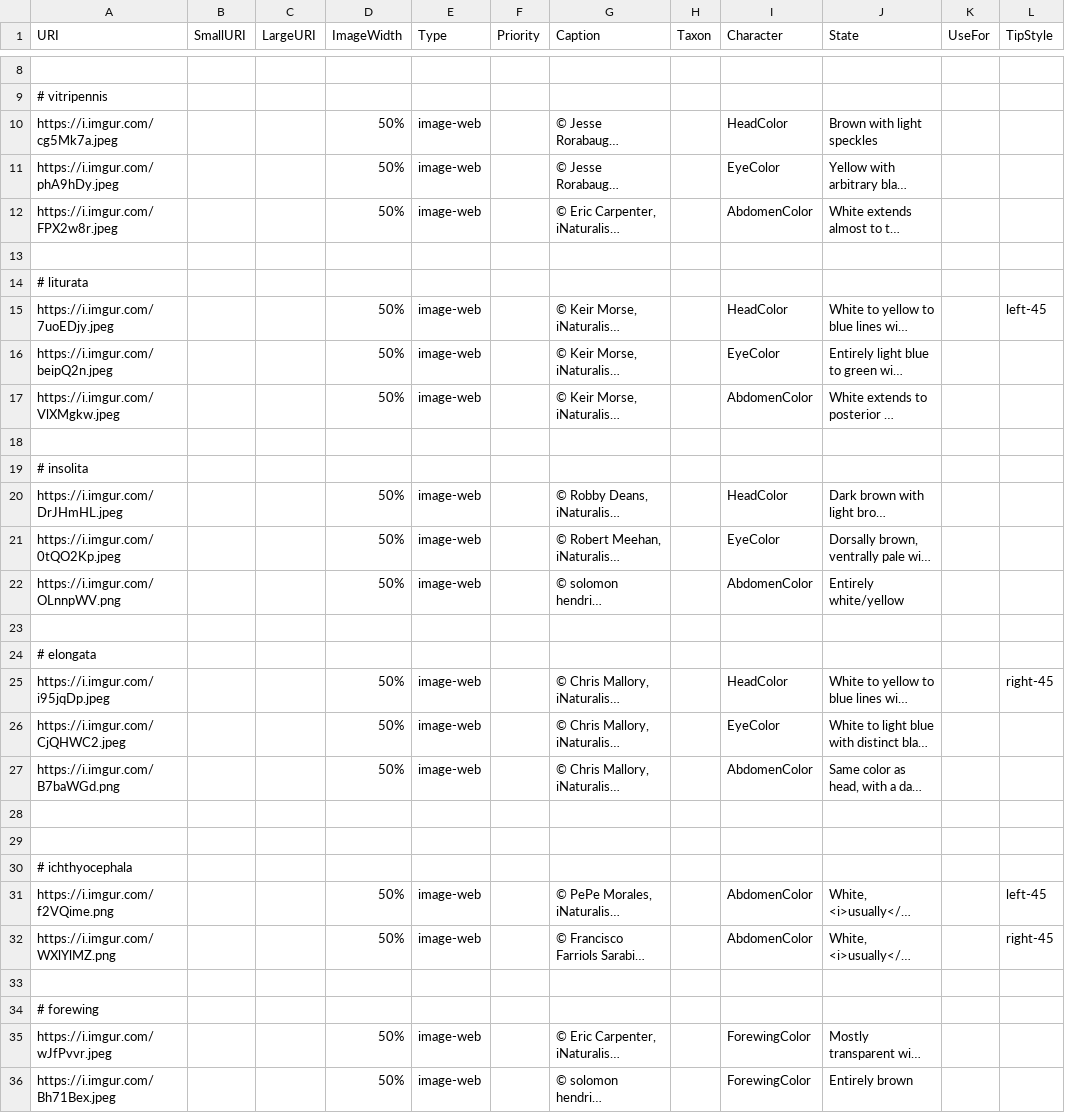
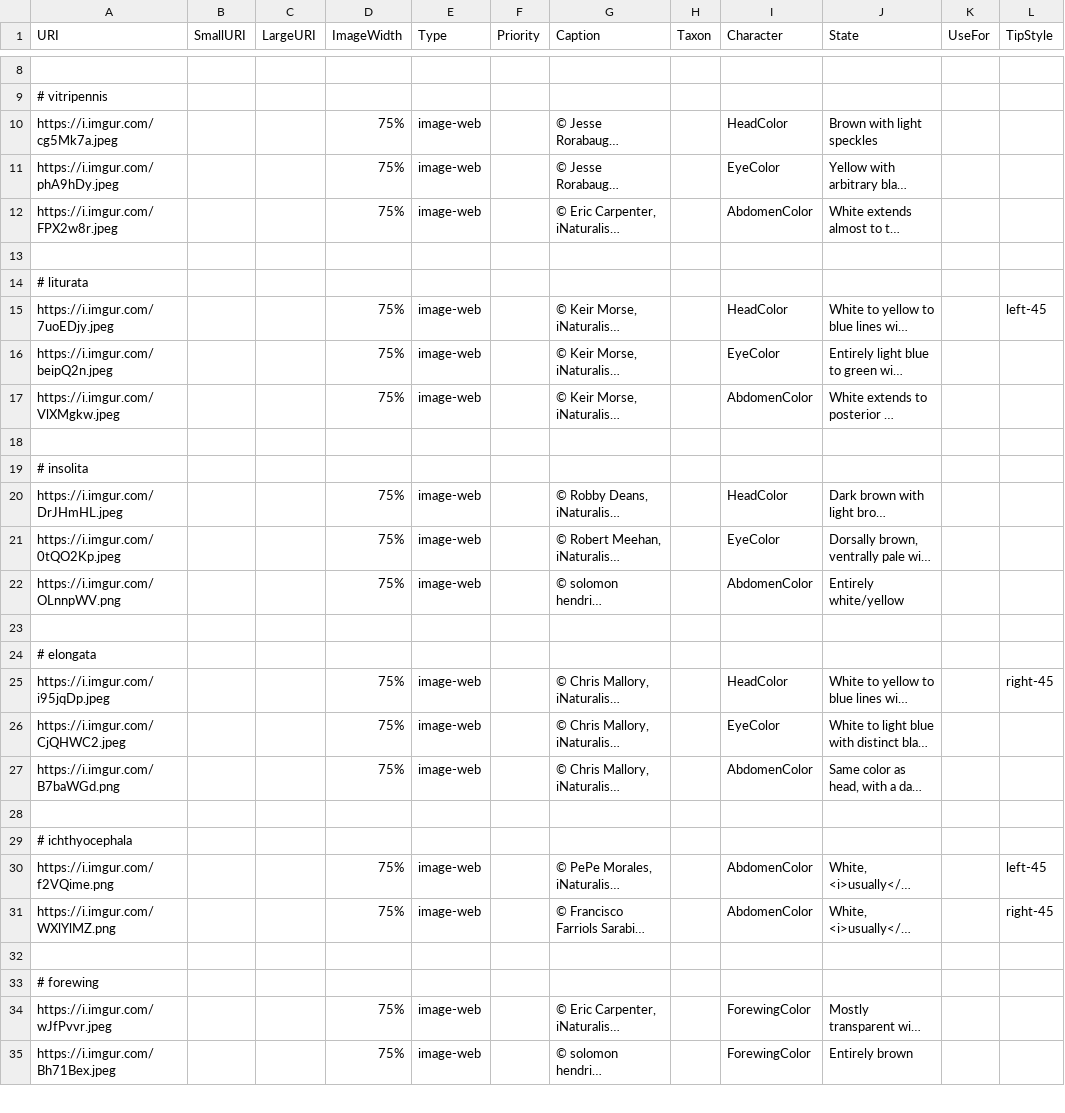
Before and after one commit to zdankowicz/homalodisca, a CSV file: identikit/kb/homalodisca/media.csv, drawn as a sheet; only a part is shown, gaps mark what is left out; long unchanged cells end in …; removed rows and columns are numbered as before the commit, all else as after; the diff covers the shown part only; the diff names each change by its address in the sheet, - before the commit and + after, or states it on an @@ line.

Commit message:
Update media.csv

```diff
--- a/identikit/kb/homalodisca/media.csv
+++ b/identikit/kb/homalodisca/media.csv
-D10:D12 (ImageWidth): 50%
+D10:D12 (ImageWidth): 75%
-D15:D17 (ImageWidth): 50%
+D15:D17 (ImageWidth): 75%
-D20:D22 (ImageWidth): 50%
+D20:D22 (ImageWidth): 75%
-D25:D27 (ImageWidth): 50%
+D25:D27 (ImageWidth): 75%
-row 28: (empty)
-D30:D31 (ImageWidth): 50%
+D30:D31 (ImageWidth): 75%
-D34:D35 (ImageWidth): 50%
+D34:D35 (ImageWidth): 75%
```
Also changed, not shown: 1 edited cell elsewhere in this file.
